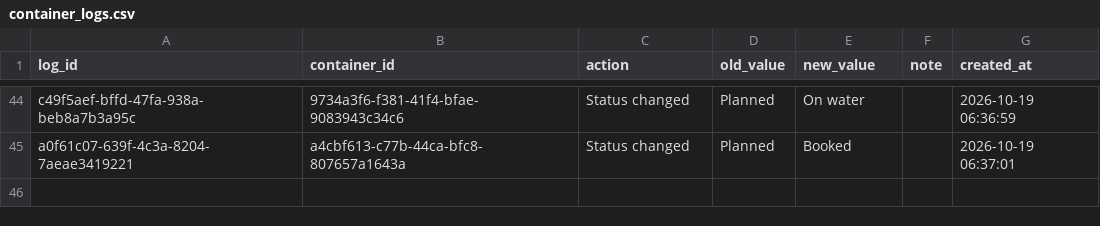
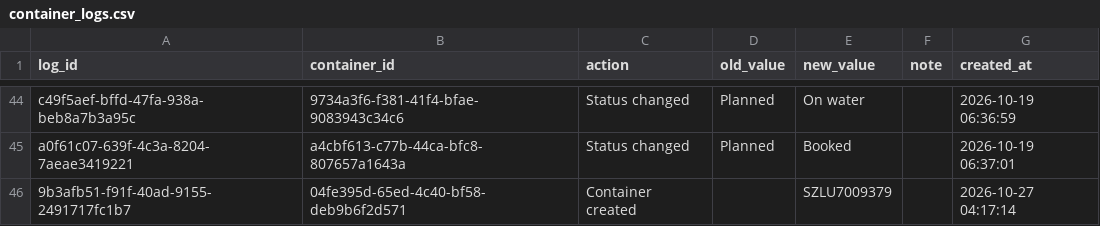
Before and after one commit to Pdvgpc/Container-Tracker-GPC, a CSV file: data/container_logs.csv, drawn as a sheet; only a part is shown, gaps mark what is left out; the diff names each change by its address in the sheet, - before the commit and + after, or states it on an @@ line.

Commit message:
Update container logs

```diff
--- a/data/container_logs.csv
+++ b/data/container_logs.csv
+row 46: 9b3afb51-f91f-40ad-9155-2491717fc1b7 | 04fe395d-65ed-4c40-bf58-deb9b6f2d571 | Container created |  | SZLU7009379 |  | 2026-10-27 04:17:14
```
